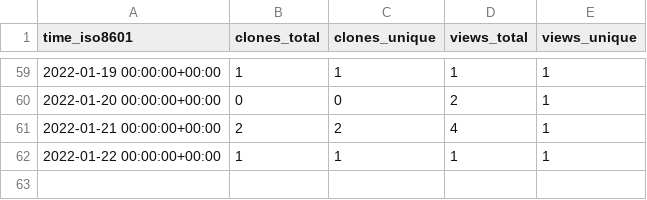
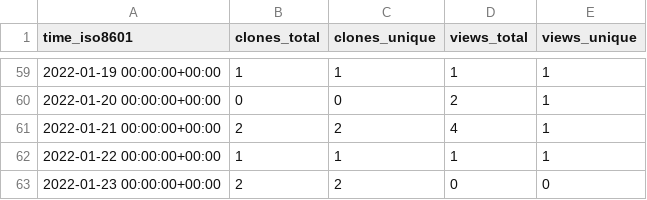
Before and after one commit to gitblit-org/github-stats, a CSV file: gitblit/gitblit-docker/ghrs-data/views_clones_aggregate.csv, drawn as a sheet; only a part is shown, gaps mark what is left out; the diff names each change by its address in the sheet, - before the commit and + after, or states it on an @@ line.

```diff
--- a/gitblit/gitblit-docker/ghrs-data/views_clones_aggregate.csv
+++ b/gitblit/gitblit-docker/ghrs-data/views_clones_aggregate.csv
+row 63: 2022-01-23 00:00:00+00:00 | 2 | 2 | 0 | 0
```
Also changed, not shown: 1 other file.
